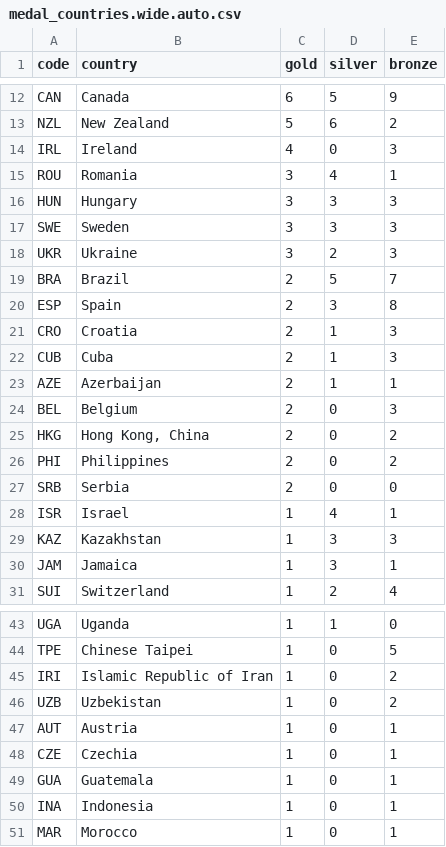
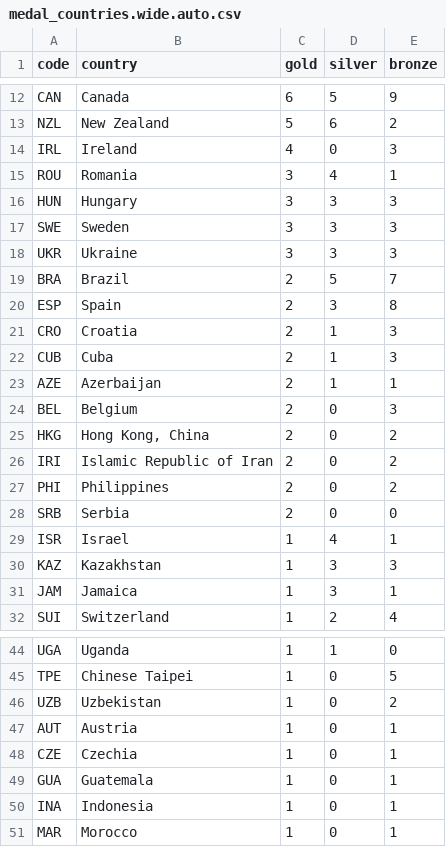
Before and after one commit to taniki/paris2024-data, a CSV file: datasets/medal_countries.wide.auto.csv, drawn as a sheet; only a part is shown, gaps mark what is left out.

```diff
--- a/datasets/medal_countries.wide.auto.csv
+++ b/datasets/medal_countries.wide.auto.csv
@@ -17,3 +17,3 @@ HUN,Hungary,3,3,3
 SWE,Sweden,3,3,3
-UKR,Ukraine,3,2,3
+UKR,Ukraine,3,3,3
 BRA,Brazil,2,5,7
@@ -25,2 +25,3 @@ BEL,Belgium,2,0,3
 HKG,"Hong Kong, China",2,0,2
+IRI,Islamic Republic of Iran,2,0,2
 PHI,Philippines,2,0,2
@@ -44,3 +45,2 @@ UGA,Uganda,1,1,0
 TPE,Chinese Taipei,1,0,5
-IRI,Islamic Republic of Iran,1,0,2
 UZB,Uzbekistan,1,0,2
```
Also changed, not shown: datasets/medal_countries.long.auto.csv.
